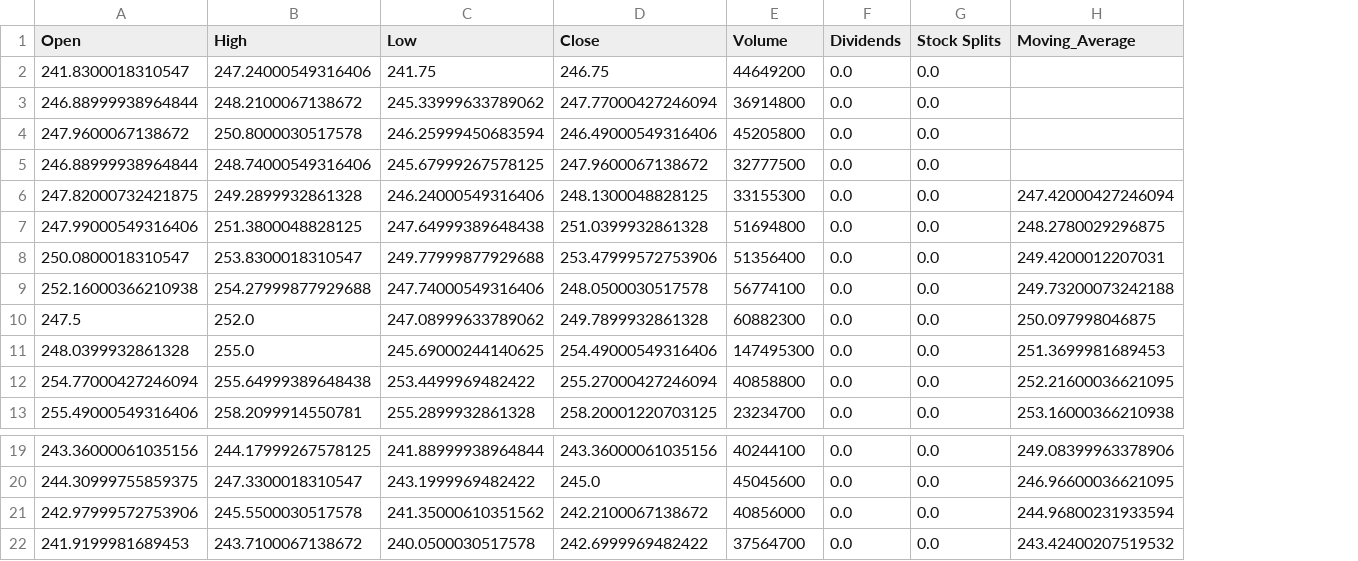
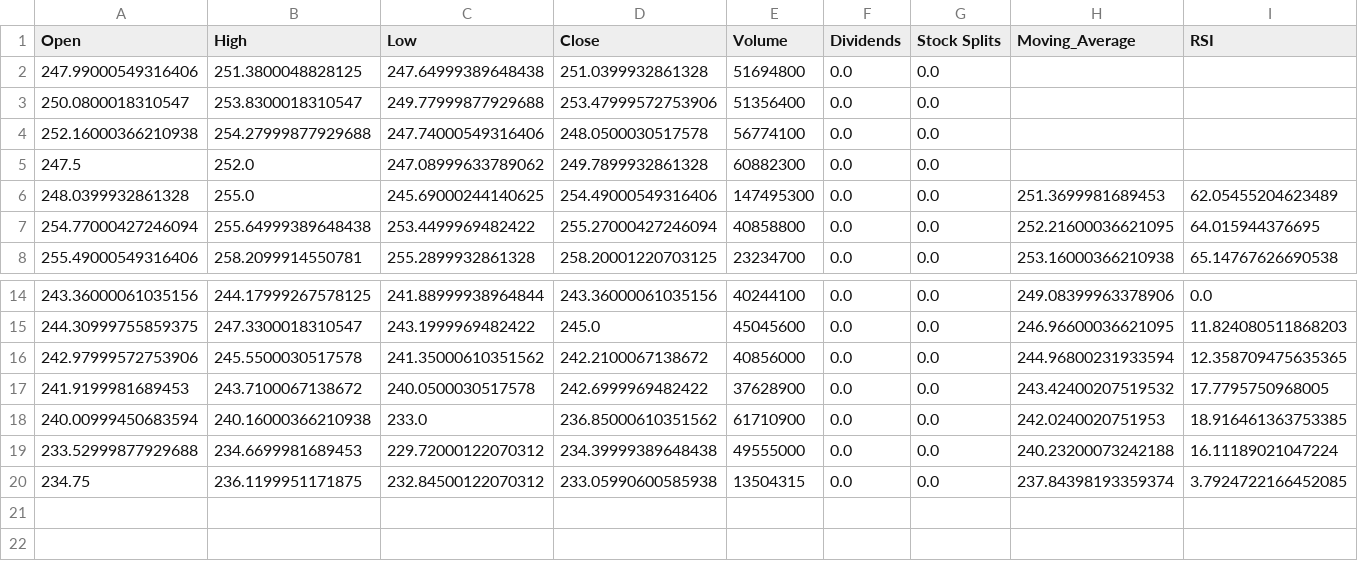
Before and after one commit to Tatianasvet/Project_1, a CSV file: AAPL_1mo_stock_price_chart.csv, drawn as a sheet; only a part is shown, gaps mark what is left out; removed rows and columns are numbered as before the commit, all else as after; the diff names each change by its address in the sheet, - before the commit and + after, or states it on an @@ line.

```diff
--- a/AAPL_1mo_stock_price_chart.csv
+++ b/AAPL_1mo_stock_price_chart.csv
+column I (RSI), rows 6-8: 62.05455204623489 | 64.015944376695 | 65.14767626690538; rows 14-17: 0.0 | 11.824080511868203 | 12.358709475635365 | 17.7795750968005
-row 2: 241.8300018310547 | 247.24000549316406 | 241.75 | 246.75 | 44649200 | 0.0 | 0.0
-row 3: 246.88999938964844 | 248.2100067138672 | 245.33999633789062 | 247.77000427246094 | 36914800 | 0.0 | 0.0
-row 4: 247.9600067138672 | 250.8000030517578 | 246.25999450683594 | 246.49000549316406 | 45205800 | 0.0 | 0.0
-row 5: 246.88999938964844 | 248.74000549316406 | 245.67999267578125 | 247.9600067138672 | 32777500 | 0.0 | 0.0
-row 6: 247.82000732421875 | 249.2899932861328 | 246.24000549316406 | 248.1300048828125 | 33155300 | 0.0 | 0.0 | 247.42000427246094
-H2 (Moving_Average): 248.2780029296875
+H2 (Moving_Average): (empty)
-H3 (Moving_Average): 249.4200012207031
+H3 (Moving_Average): (empty)
-H4 (Moving_Average): 249.73200073242188
+H4 (Moving_Average): (empty)
-H5 (Moving_Average): 250.097998046875
+H5 (Moving_Average): (empty)
-E17 (Volume): 37564700
+E17 (Volume): 37628900
+row 18: 240.00999450683594 | 240.16000366210938 | 233.0 | 236.85000610351562 | 61710900 | 0.0 | 0.0 | 242.0240020751953 | 18.916461363753385
+row 19: 233.52999877929688 | 234.6699981689453 | 229.72000122070312 | 234.39999389648438 | 49555000 | 0.0 | 0.0 | 240.23200073242188 | 16.11189021047224
+row 20: 234.75 | 236.1199951171875 | 232.84500122070312 | 233.05990600585938 | 13504315 | 0.0 | 0.0 | 237.84398193359374 | 3.7924722166452085
```
Also changed, not shown: 7 other files.
